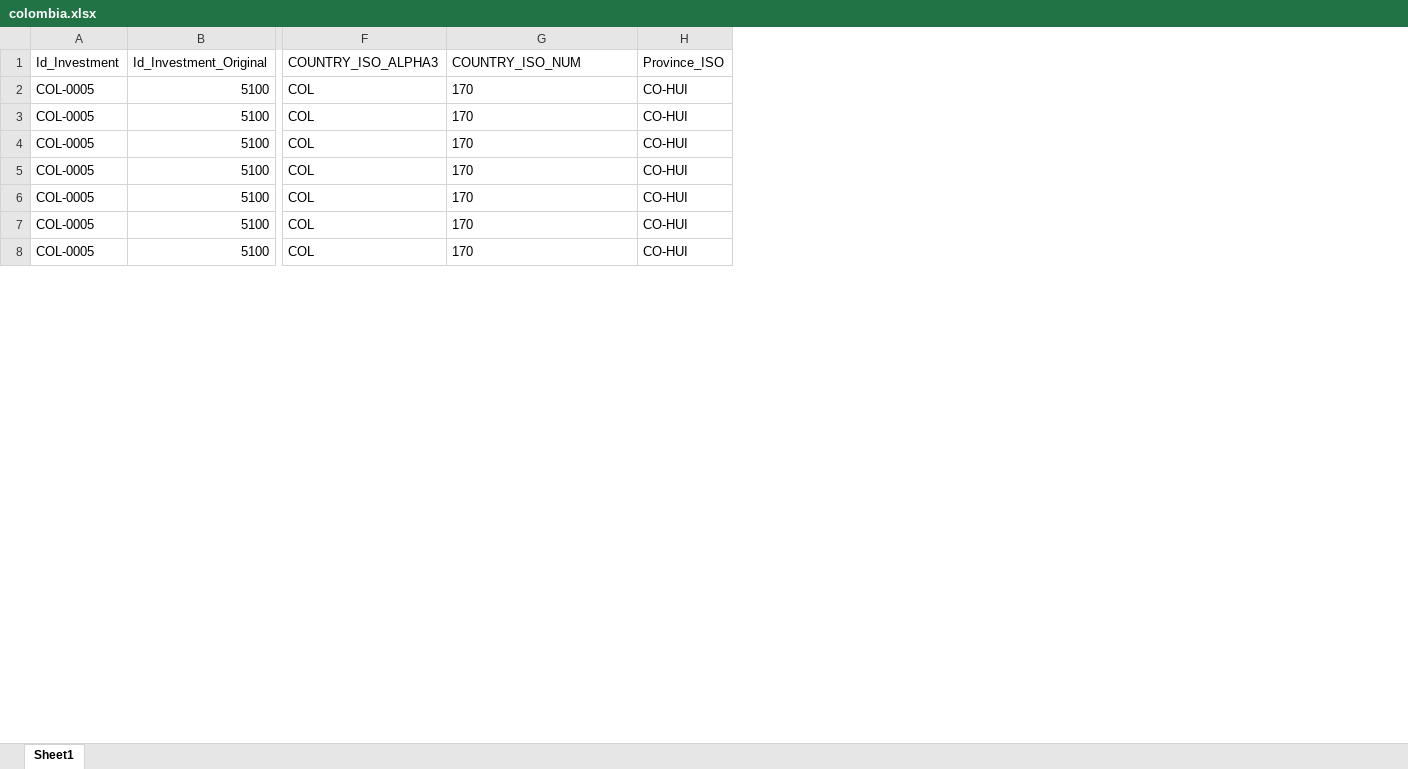
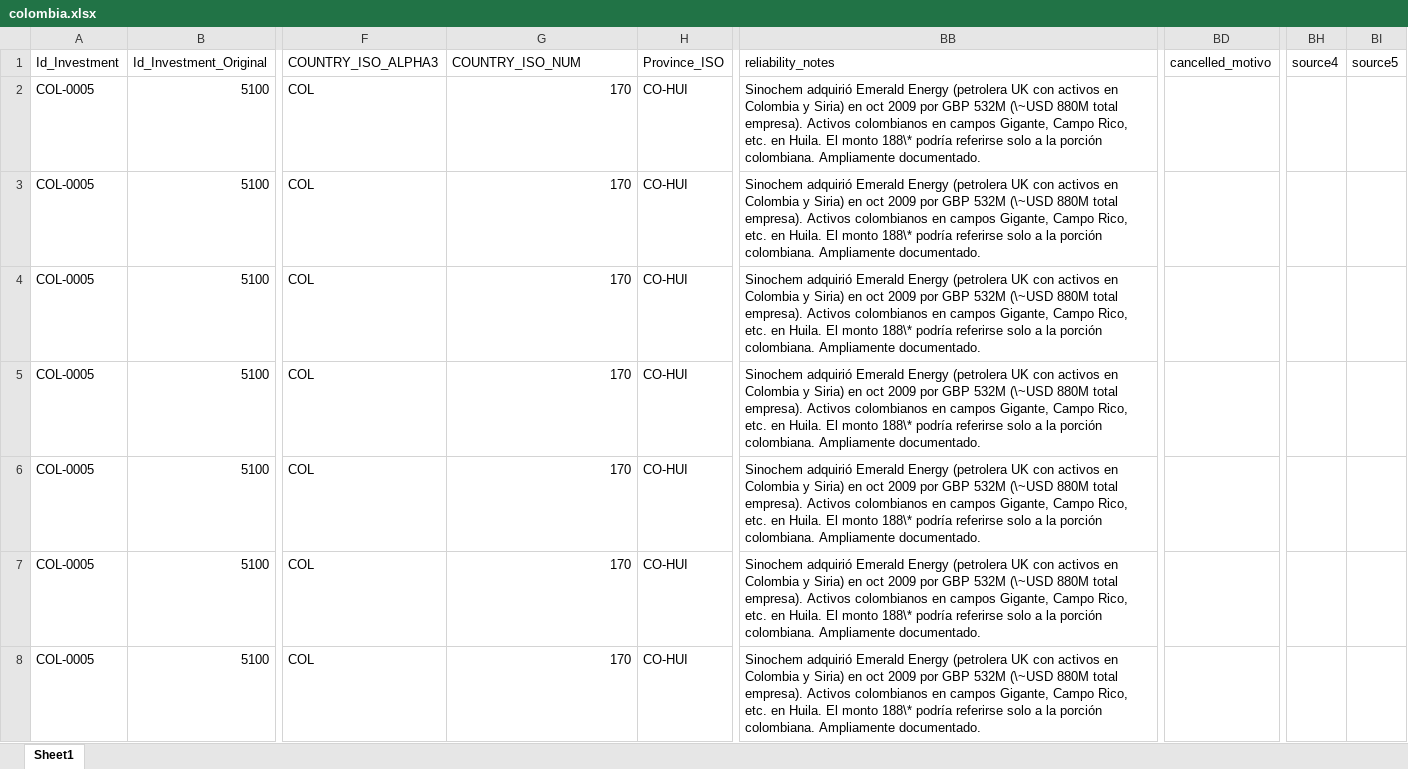
Before and after one commit to MilenioICLAC/iclac-mapa-fdi, an Excel workbook: data/sources/countries/colombia.xlsx, sheet Sheet1, drawn as a sheet; only a part is shown, gaps mark what is left out; values as stored, in another font and other column widths than the file's, no borders; the diff covers the shown part only; the diff names each change by its address in the sheet, - before the commit and + after, or states it on an @@ line.

```diff
--- a/data/sources/countries/colombia.xlsx (sheet Sheet1)
+++ b/data/sources/countries/colombia.xlsx (sheet Sheet1)
+column BB (reliability_notes), rows 2-8: all Sinochem adquirió Emerald Energy (petrolera UK con activos en Colombia y Siria) en oct 2009 por GBP 532M (\~USD 880M total empresa). Activos colombianos en campos Gigante, Campo Rico, etc. en Huila. El monto 188\* podría referirse solo a la porción colombiana. Ampliamente documentado.
+column BD (cancelled_motivo), empty
+column BH (source4), empty
+column BI (source5), empty
-G2:G8 alignment: left
+G2:G8 alignment: right
```
Also changed, not shown: 4 added rows, 7 edited cells and cell formats elsewhere in this sheet, data/sources/countries/brazil.xlsx, data/sources/countries/chile.xlsx, 18 other files.
